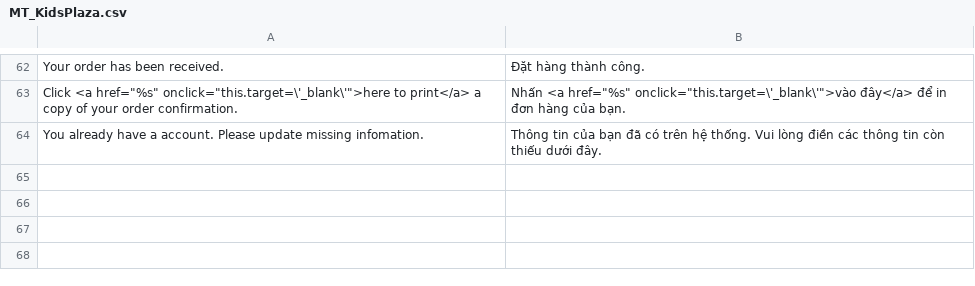
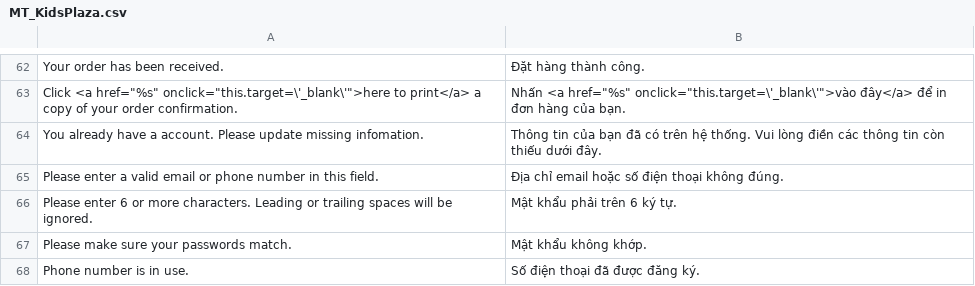
Before and after one commit to cleversoft/kidsplaza, a CSV file: app/locale/vi_VN/MT_KidsPlaza.csv, drawn as a sheet; only a part is shown, gaps mark what is left out; the diff names each change by its address in the sheet, - before the commit and + after, or states it on an @@ line.

```diff
--- a/app/locale/vi_VN/MT_KidsPlaza.csv
+++ b/app/locale/vi_VN/MT_KidsPlaza.csv
+row 65: Please enter a valid email or phone number in this field. | Địa chỉ email hoặc số điện thoại không đúng.
+row 66: Please enter 6 or more characters. Leading or trailing spaces will be ignored. | Mật khẩu phải trên 6 ký tự.
+row 67: Please make sure your passwords match. | Mật khẩu không khớp.
+row 68: Phone number is in use. | Số điện thoại đã được đăng ký.
```
Also changed, not shown: 5 other files.
